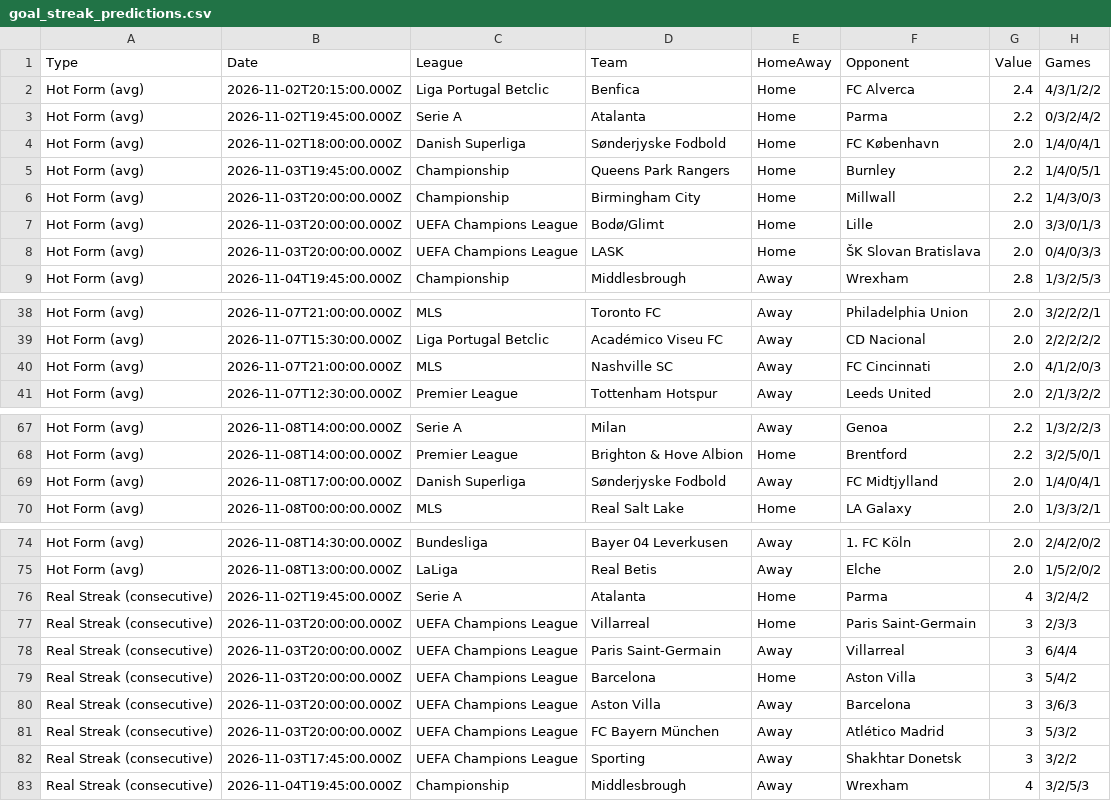
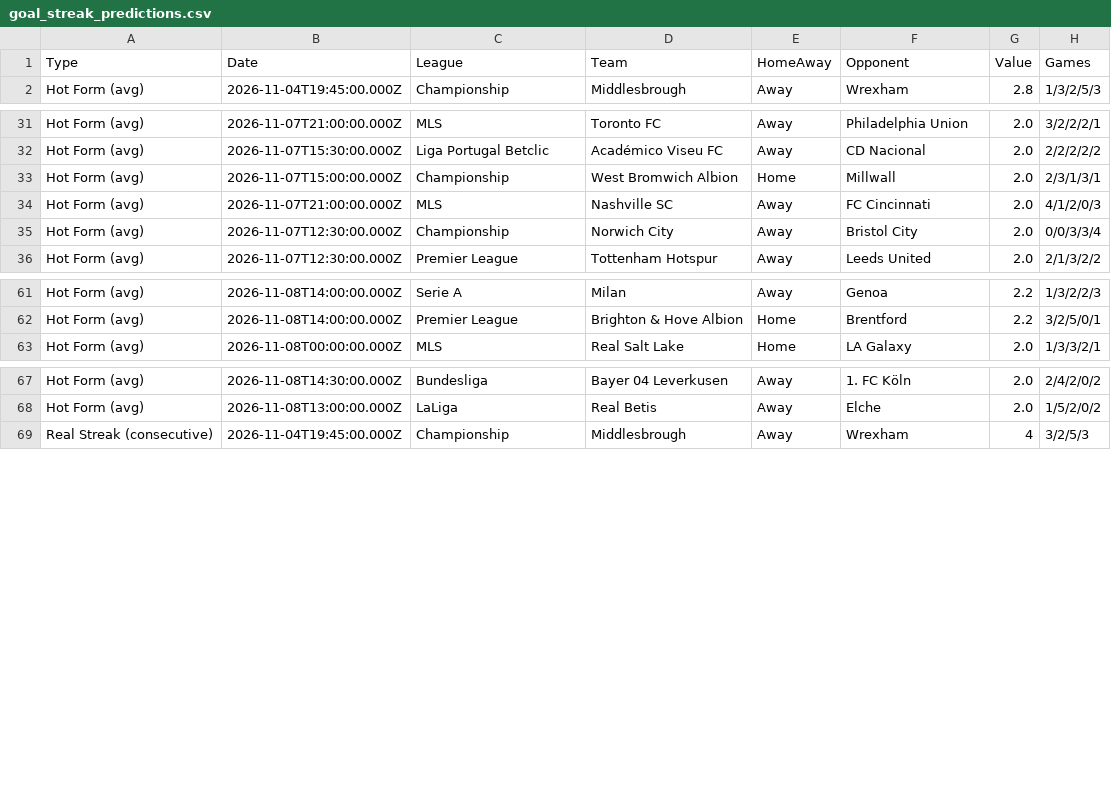
Before and after one commit to niibaboo/SportsIQ, a CSV file: docs/match-iq/scanners/goal_streak/goal_streak_predictions.csv, drawn as a sheet; only a part is shown, gaps mark what is left out; the diff covers the shown part only.

```diff
--- a/docs/match-iq/scanners/goal_streak/goal_streak_predictions.csv
+++ b/docs/match-iq/scanners/goal_streak/goal_streak_predictions.csv
@@ -1,9 +1,2 @@
 Type,Date,League,Team,HomeAway,Opponent,Value,Games
-Hot Form (avg),2026-11-02T20:15:00.000Z,Liga Portugal Betclic,Benfica,Home,FC Alverca,2.4,4/3/1/2/2
-Hot Form (avg),2026-11-02T19:45:00.000Z,Serie A,Atalanta,Home,Parma,2.2,0/3/2/4/2
-Hot Form (avg),2026-11-02T18:00:00.000Z,Danish Superliga,Sønderjyske Fodbold,Home,FC København,2.0,1/4/0/4/1
-Hot Form (avg),2026-11-03T19:45:00.000Z,Championship,Queens Park Rangers,Home,Burnley,2.2,1/4/0/5/1
-Hot Form (avg),2026-11-03T20:00:00.000Z,Championship,Birmingham City,Home,Millwall,2.2,1/4/3/0/3
-Hot Form (avg),2026-11-03T20:00:00.000Z,UEFA Champions League,Bodø/Glimt,Home,Lille,2.0,3/3/0/1/3
-Hot Form (avg),2026-11-03T20:00:00.000Z,UEFA Champions League,LASK,Home,ŠK Slovan Bratislava,2.0,0/4/0/3/3
 Hot Form (avg),2026-11-04T19:45:00.000Z,Championship,Middlesbrough,Away,Wrexham,2.8,1/3/2/5/3
@@ -39,3 +32,5 @@ Hot Form (avg),2026-11-07T21:00:00.000Z,MLS,Toronto FC,Away,Philadelphia Union,2
 Hot Form (avg),2026-11-07T15:30:00.000Z,Liga Portugal Betclic,Académico Viseu FC,Away,CD Nacional,2.0,2/2/2/2/2
+Hot Form (avg),2026-11-07T15:00:00.000Z,Championship,West Bromwich Albion,Home,Millwall,2.0,2/3/1/3/1
 Hot Form (avg),2026-11-07T21:00:00.000Z,MLS,Nashville SC,Away,FC Cincinnati,2.0,4/1/2/0/3
+Hot Form (avg),2026-11-07T12:30:00.000Z,Championship,Norwich City,Away,Bristol City,2.0,0/0/3/3/4
 Hot Form (avg),2026-11-07T12:30:00.000Z,Premier League,Tottenham Hotspur,Away,Leeds United,2.0,2/1/3/2/2
@@ -68,3 +62,2 @@ Hot Form (avg),2026-11-08T14:00:00.000Z,Serie A,Milan,Away,Genoa,2.2,1/3/2/2/3
 Hot Form (avg),2026-11-08T14:00:00.000Z,Premier League,Brighton & Hove Albion,Home,Brentford,2.2,3/2/5/0/1
-Hot Form (avg),2026-11-08T17:00:00.000Z,Danish Superliga,Sønderjyske Fodbold,Away,FC Midtjylland,2.0,1/4/0/4/1
 Hot Form (avg),2026-11-08T00:00:00.000Z,MLS,Real Salt Lake,Home,LA Galaxy,2.0,1/3/3/2/1
@@ -75,9 +68,2 @@ Hot Form (avg),2026-11-08T14:30:00.000Z,Bundesliga,Bayer 04 Leverkusen,Away,1. F
 Hot Form (avg),2026-11-08T13:00:00.000Z,LaLiga,Real Betis,Away,Elche,2.0,1/5/2/0/2
-Real Streak (consecutive),2026-11-02T19:45:00.000Z,Serie A,Atalanta,Home,Parma,4,3/2/4/2
-Real Streak (consecutive),2026-11-03T20:00:00.000Z,UEFA Champions League,Villarreal,Home,Paris Saint-Germain,3,2/3/3
-Real Streak (consecutive),2026-11-03T20:00:00.000Z,UEFA Champions League,Paris Saint-Germain,Away,Villarreal,3,6/4/4
-Real Streak (consecutive),2026-11-03T20:00:00.000Z,UEFA Champions League,Barcelona,Home,Aston Villa,3,5/4/2
-Real Streak (consecutive),2026-11-03T20:00:00.000Z,UEFA Champions League,Aston Villa,Away,Barcelona,3,3/6/3
-Real Streak (consecutive),2026-11-03T20:00:00.000Z,UEFA Champions League,FC Bayern München,Away,Atlético Madrid,3,5/3/2
-Real Streak (consecutive),2026-11-03T17:45:00.000Z,UEFA Champions League,Sporting,Away,Shakhtar Donetsk,3,3/2/2
 Real Streak (consecutive),2026-11-04T19:45:00.000Z,Championship,Middlesbrough,Away,Wrexham,4,3/2/5/3
```
Also changed, not shown: 2 added rows, 3 removed rows, 2 moved rows and 2 edited cells elsewhere in this file, docs/match-iq/match_iq_predictions.csv, docs/match-iq/scanners/away_to_score/away_to_score_predictions.csv, 51 other files.
